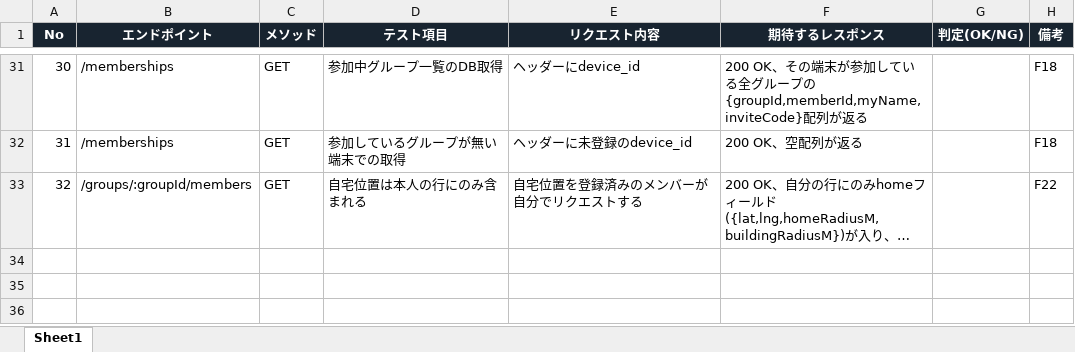
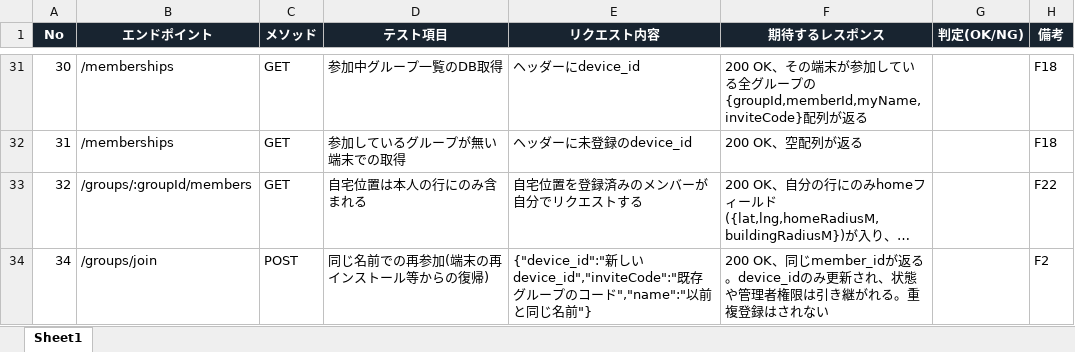
Before and after one commit to hosawa-td/tadaimap, an Excel workbook: 設計書/テスト仕様書_API.xlsx, sheet Sheet1, drawn as a sheet; only a part is shown, gaps mark what is left out; long unchanged cells end in …; values as stored, in another font and other column widths than the file's, no borders; the diff names each change by its address in the sheet, - before the commit and + after, or states it on an @@ line.

```diff
--- a/設計書/テスト仕様書_API.xlsx (sheet Sheet1)
+++ b/設計書/テスト仕様書_API.xlsx (sheet Sheet1)
+row 34: 34 | /groups/join | POST | 同じ名前での再参加(端末の再インストール等からの復帰) | {"device_id":"新しいdevice_id","inviteCode":"既存グループのコード","name":"以前と同じ名前"} | 200 OK、同じmember_idが返る。device_idのみ更新され、状態や管理者権限は引き継がれる。重複登録はされない |  | F2
```
Also changed, not shown: 設計書/テスト仕様書_UI.xlsx, 12 other files.
